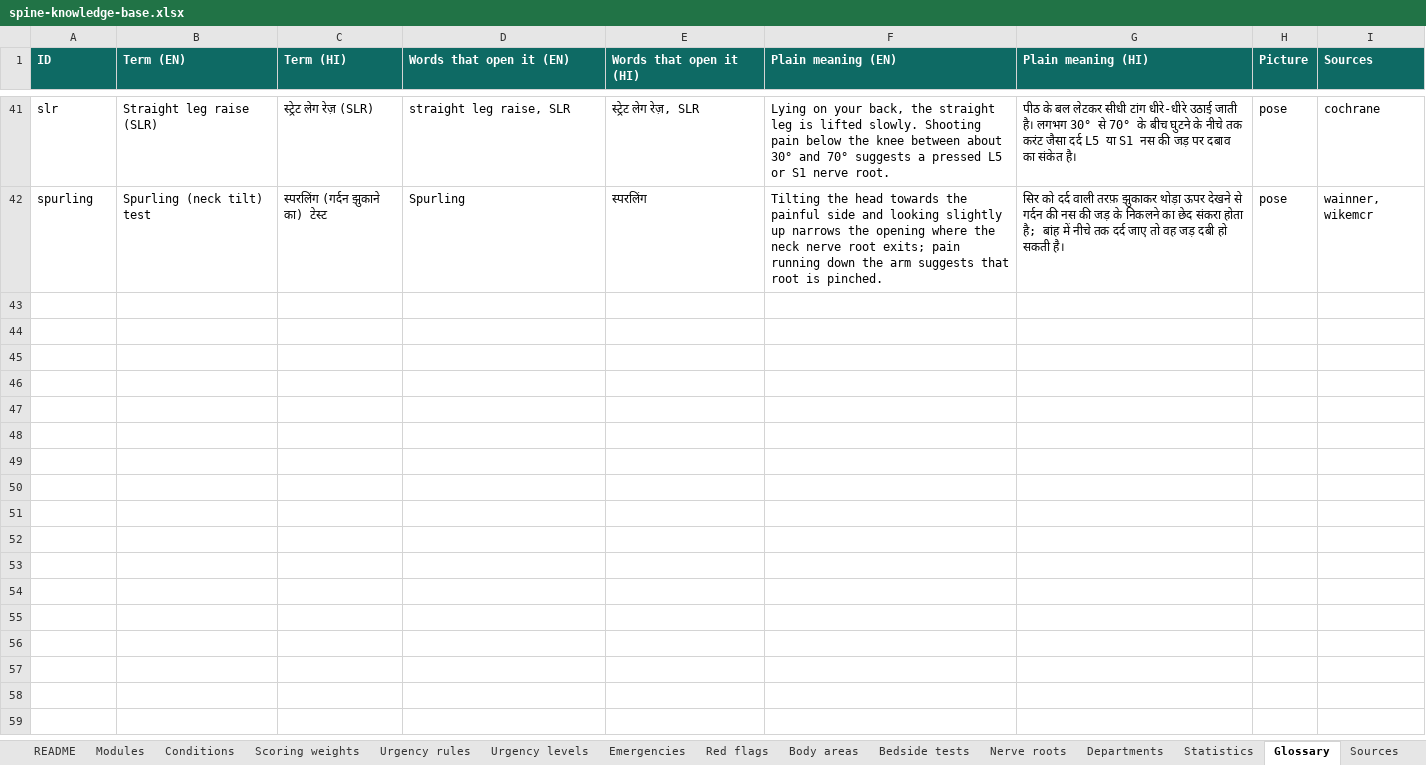
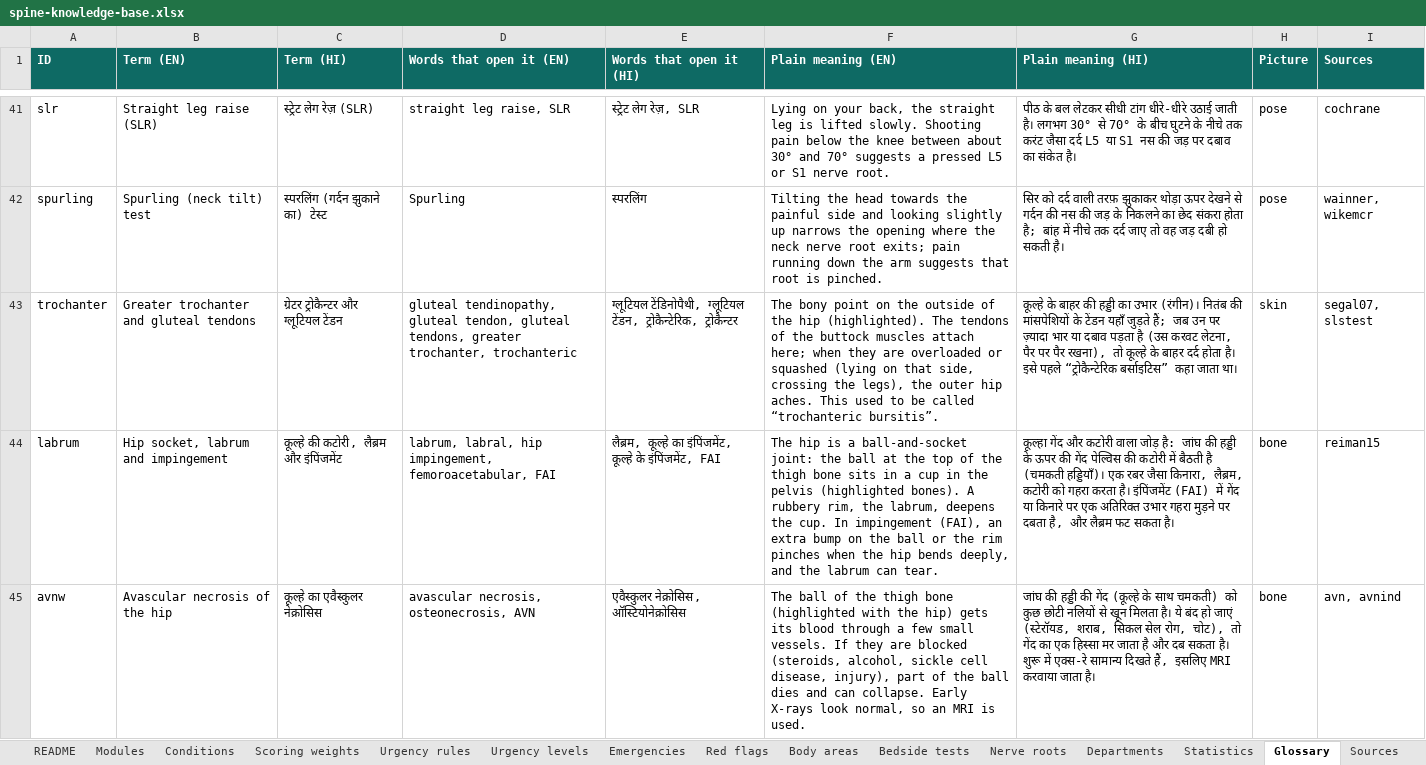
Before and after one commit to harshit7922/spine-pain-guide, an Excel workbook: research/spine-knowledge-base.xlsx, sheet Glossary, drawn as a sheet; only a part is shown, gaps mark what is left out; values as stored, in another font and other column widths than the file's, no borders; the diff covers the shown part only; the diff names each change by its address in the sheet, - before the commit and + after, or states it on an @@ line.

```diff
--- a/research/spine-knowledge-base.xlsx (sheet Glossary)
+++ b/research/spine-knowledge-base.xlsx (sheet Glossary)
+row 43: trochanter | Greater trochanter and gluteal tendons | ग्रेटर ट्रोकैन्टर और ग्लूटियल टेंडन | gluteal tendinopathy, gluteal tendon, gluteal tendons, greater trochanter, trochanteric | ग्लूटियल टेंडिनोपैथी, ग्लूटियल टेंडन, ट्रोकैन्टेरिक, ट्रोकैन्टर | The bony point on the outside of the hip (highlighted). The tendons of the buttock muscles attach here; when they are overloaded or squashed (lying on that side, crossing the legs), the outer hip aches. This used to be called “trochanteric bursitis”. | कूल्हे के बाहर की हड्डी का उभार (रंगीन)। नितंब की मांसपेशियों के टेंडन यहाँ जुड़ते हैं; जब उन पर ज़्यादा भार या दबाव पड़ता है (उस करवट लेटना, पैर पर पैर रखना), तो कूल्हे के बाहर दर्द होता है। इसे पहले “ट्रोकैन्टेरिक बर्साइटिस” कहा जाता था। | skin | segal07, slstest
+row 44: labrum | Hip socket, labrum and impingement | कूल्हे की कटोरी, लैब्रम और इंपिंजमेंट | labrum, labral, hip impingement, femoroacetabular, FAI | लैब्रम, कूल्हे का इंपिंजमेंट, कूल्हे के इंपिंजमेंट, FAI | The hip is a ball-and-socket joint: the ball at the top of the thigh bone sits in a cup in the pelvis (highlighted bones). A rubbery rim, the labrum, deepens the cup. In impingement (FAI), an extra bump on the ball or the rim pinches when the hip bends deeply, and the labrum can tear. | कूल्हा गेंद और कटोरी वाला जोड़ है: जांघ की हड्डी के ऊपर की गेंद पेल्विस की कटोरी में बैठती है (चमकती हड्डियाँ)। एक रबर जैसा किनारा, लैब्रम, कटोरी को गहरा करता है। इंपिंजमेंट (FAI) में गेंद या किनारे पर एक अतिरिक्त उभार गहरा मुड़ने पर दबता है, और लैब्रम फट सकता है। | bone | reiman15
+row 45: avnw | Avascular necrosis of the hip | कूल्हे का एवैस्कुलर नेक्रोसिस | avascular necrosis, osteonecrosis, AVN | एवैस्कुलर नेक्रोसिस, ऑस्टियोनेक्रोसिस | The ball of the thigh bone (highlighted with the hip) gets its blood through a few small vessels. If they are blocked (steroids, alcohol, sickle cell disease, injury), part of the ball dies and can collapse. Early X-rays look normal, so an MRI is used. | जांघ की हड्डी की गेंद (कूल्हे के साथ चमकती) को कुछ छोटी नलियों से खून मिलता है। ये बंद हो जाएं (स्टेरॉयड, शराब, सिकल सेल रोग, चोट), तो गेंद का एक हिस्सा मर जाता है और दब सकता है। शुरू में एक्स-रे सामान्य दिखते हैं, इसलिए MRI करवाया जाता है। | bone | avn, avnind
```
Also changed, not shown: 3 added rows and 3 edited cells elsewhere in this sheet, sheet Scoring weights, sheet Conditions, sheet Urgency rules, sheet Sources, sheet Body areas, sheet Red flags, 5 more sheets, 16 other files.
